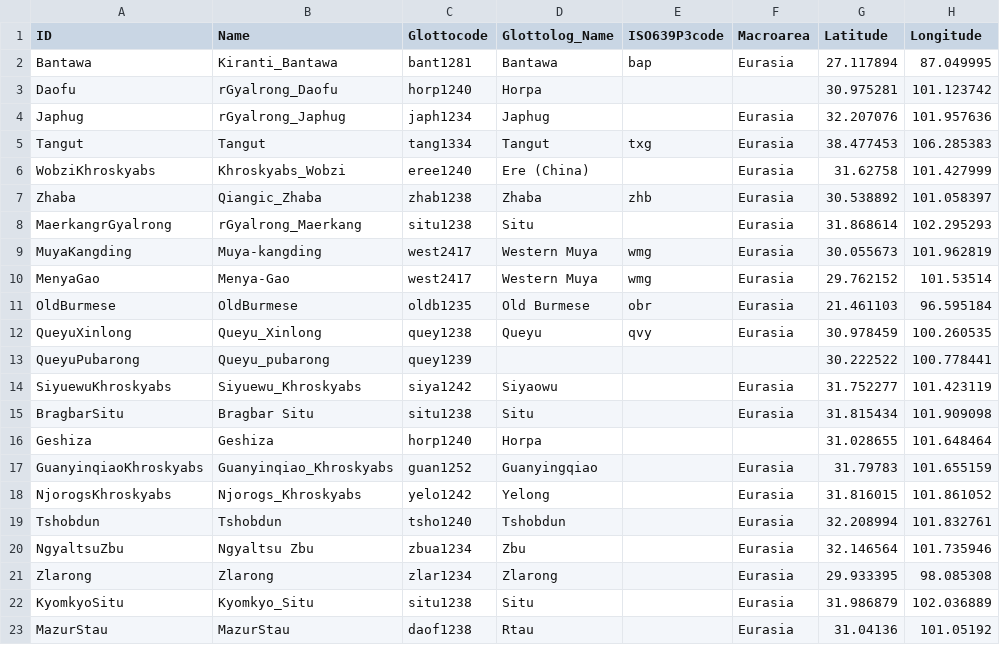
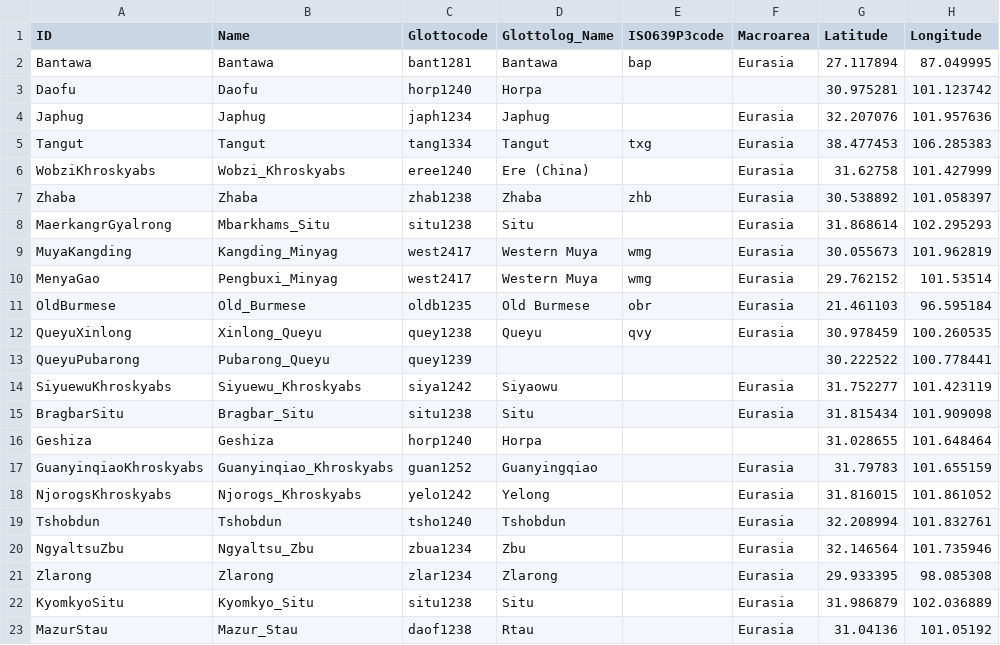
Before and after one commit to lexibank/lairgyalrong, a CSV file: cldf/languages.csv, drawn as a sheet; only a part is shown; the diff names each change by its address in the sheet, - before the commit and + after, or states it on an @@ line.

```diff
--- a/cldf/languages.csv
+++ b/cldf/languages.csv
-B2 (Name): Kiranti_Bantawa
+B2 (Name): Bantawa
-B3 (Name): rGyalrong_Daofu
+B3 (Name): Daofu
-B4 (Name): rGyalrong_Japhug
+B4 (Name): Japhug
-B6 (Name): Khroskyabs_Wobzi
+B6 (Name): Wobzi_Khroskyabs
-B7 (Name): Qiangic_Zhaba
+B7 (Name): Zhaba
-B8 (Name): rGyalrong_Maerkang
+B8 (Name): Mbarkhams_Situ
-B9 (Name): Muya-kangding
+B9 (Name): Kangding_Minyag
-B10 (Name): Menya-Gao
+B10 (Name): Pengbuxi_Minyag
-B11 (Name): OldBurmese
+B11 (Name): Old_Burmese
-B12 (Name): Queyu_Xinlong
+B12 (Name): Xinlong_Queyu
-B13 (Name): Queyu_pubarong
+B13 (Name): Pubarong_Queyu
-B15 (Name): Bragbar Situ
+B15 (Name): Bragbar_Situ
-B20 (Name): Ngyaltsu Zbu
+B20 (Name): Ngyaltsu_Zbu
-B23 (Name): MazurStau
+B23 (Name): Mazur_Stau
```
Also changed, not shown: cldf/forms.csv, etc/languages.csv, 4 other files.
